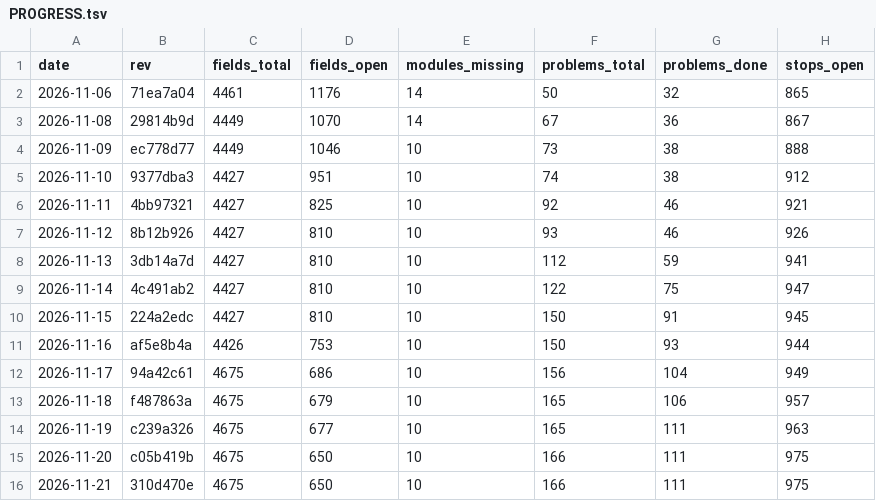
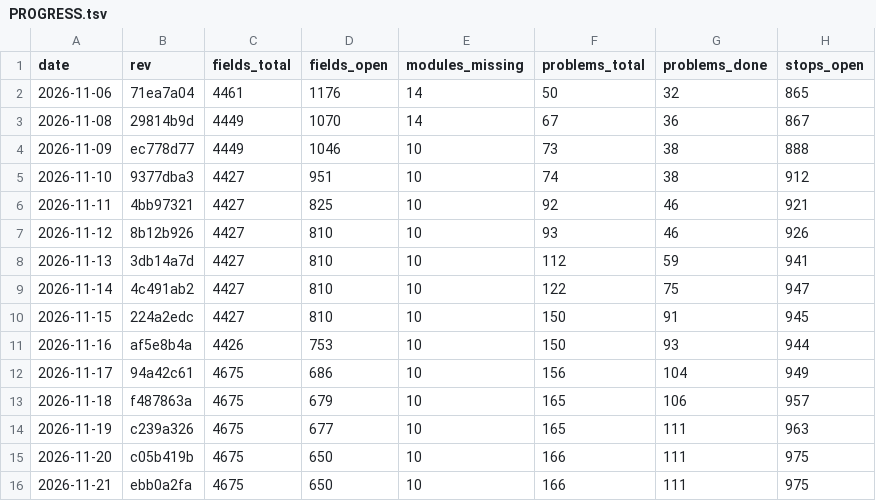
Before and after one commit to Bolebey/openbfme-godot, a TSV file: docs/ennorath/PROGRESS.tsv, drawn as a sheet; only a part is shown; the diff names each change by its address in the sheet, - before the commit and + after, or states it on an @@ line.

```diff
--- a/docs/ennorath/PROGRESS.tsv
+++ b/docs/ennorath/PROGRESS.tsv
-B16 (rev): 310d470e
+B16 (rev): ebb0a2fa
```
